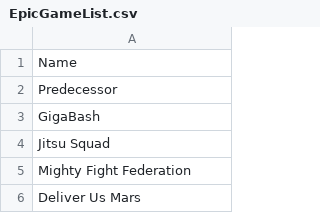
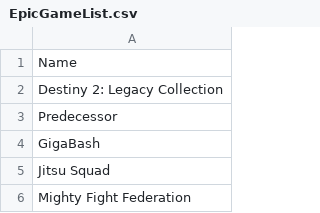
Before and after one commit to jullebarge/Playnite_EgsFreeGamesChecker, a CSV file: csv/EpicGameList.csv, drawn as a sheet; only a part is shown; the shorter side is filled out with more unchanged rows; the diff names each change by its address in the sheet, - before the commit and + after, or states it on an @@ line.

Commit message:
Ajout de 1 nouveau(x) jeu(x): Destiny 2: Legacy Collection

```diff
--- a/csv/EpicGameList.csv
+++ b/csv/EpicGameList.csv
+row 2: Destiny 2: Legacy Collection
```
